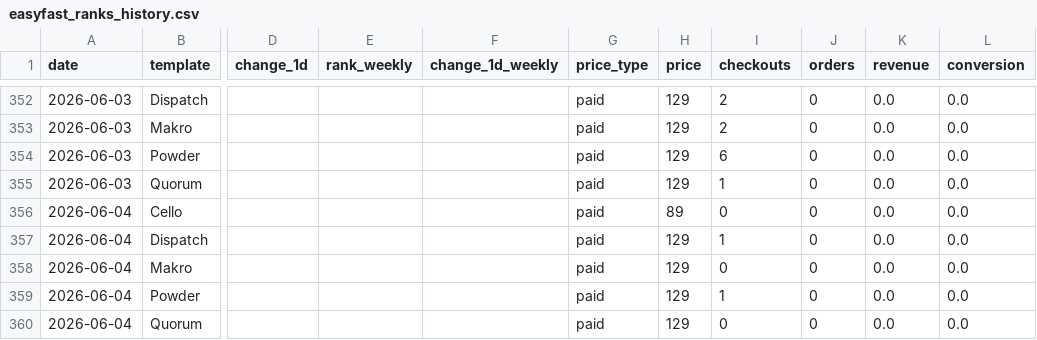
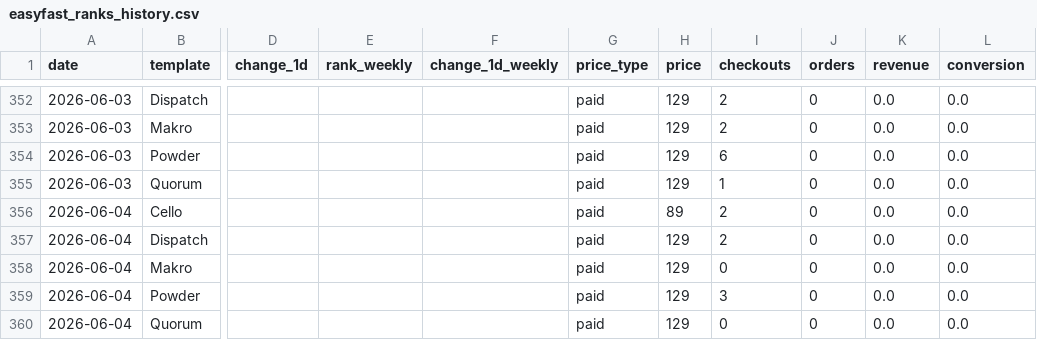
Before and after one commit to stfnco/easyfast-analytics, a CSV file: easyfast_ranks_history.csv, drawn as a sheet; only a part is shown, gaps mark what is left out; the diff names each change by its address in the sheet, - before the commit and + after, or states it on an @@ line.

```diff
--- a/easyfast_ranks_history.csv
+++ b/easyfast_ranks_history.csv
-I356 (checkouts): 0
+I356 (checkouts): 2
-I357 (checkouts): 1
+I357 (checkouts): 2
-I359 (checkouts): 1
+I359 (checkouts): 3
```
